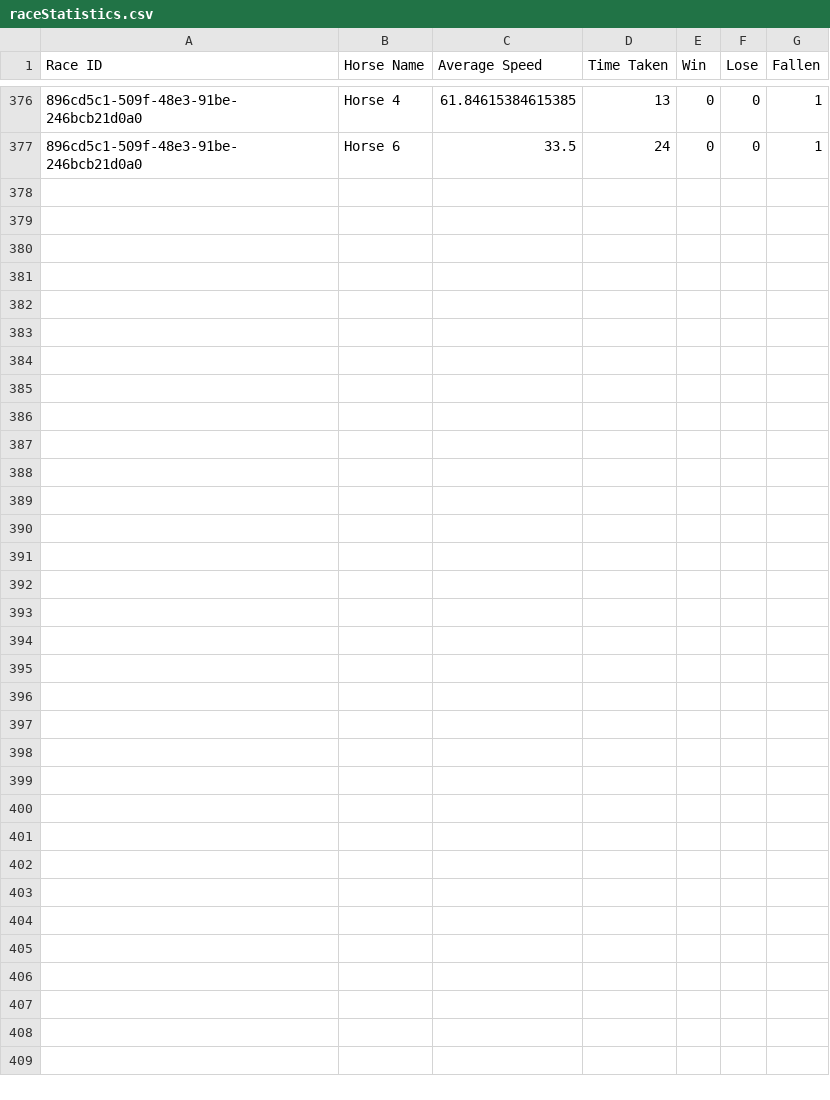
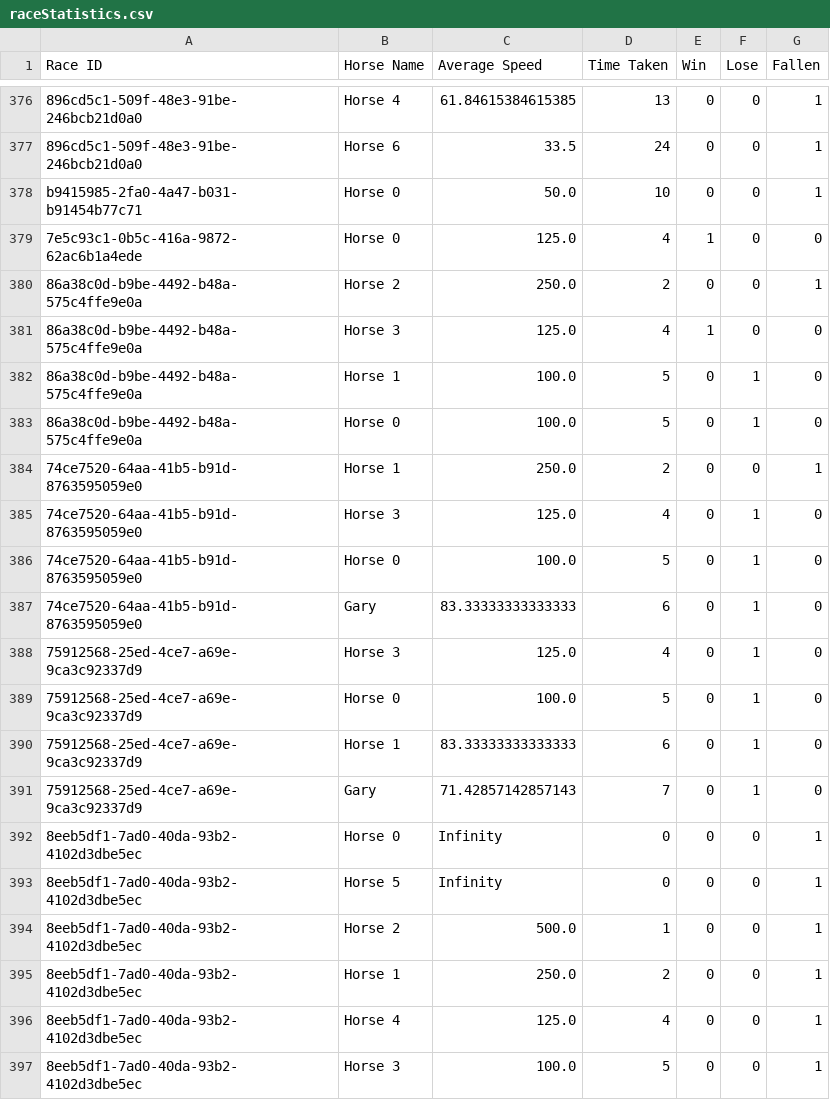
Before and after one commit to Maimuna25/HorseRaceSimulator, a CSV file: Part2/data/raceStatistics.csv, drawn as a sheet; only a part is shown, gaps mark what is left out; the diff names each change by its address in the sheet, - before the commit and + after, or states it on an @@ line.

Commit message:
Added the functionality to preview the image of the horse during customisation and show customised horse in the Horse Race.

```diff
--- a/Part2/data/raceStatistics.csv
+++ b/Part2/data/raceStatistics.csv
+row 378: b9415985-2fa0-4a47-b031-b91454b77c71 | Horse 0 | 50.0 | 10 | 0 | 0 | 1
+row 379: 7e5c93c1-0b5c-416a-9872-62ac6b1a4ede | Horse 0 | 125.0 | 4 | 1 | 0 | 0
+row 380: 86a38c0d-b9be-4492-b48a-575c4ffe9e0a | Horse 2 | 250.0 | 2 | 0 | 0 | 1
+row 381: 86a38c0d-b9be-4492-b48a-575c4ffe9e0a | Horse 3 | 125.0 | 4 | 1 | 0 | 0
+row 382: 86a38c0d-b9be-4492-b48a-575c4ffe9e0a | Horse 1 | 100.0 | 5 | 0 | 1 | 0
+row 383: 86a38c0d-b9be-4492-b48a-575c4ffe9e0a | Horse 0 | 100.0 | 5 | 0 | 1 | 0
+row 384: 74ce7520-64aa-41b5-b91d-8763595059e0 | Horse 1 | 250.0 | 2 | 0 | 0 | 1
+row 385: 74ce7520-64aa-41b5-b91d-8763595059e0 | Horse 3 | 125.0 | 4 | 0 | 1 | 0
+row 386: 74ce7520-64aa-41b5-b91d-8763595059e0 | Horse 0 | 100.0 | 5 | 0 | 1 | 0
+row 387: 74ce7520-64aa-41b5-b91d-8763595059e0 | Gary | 83.33333333333333 | 6 | 0 | 1 | 0
+row 388: 75912568-25ed-4ce7-a69e-9ca3c92337d9 | Horse 3 | 125.0 | 4 | 0 | 1 | 0
+row 389: 75912568-25ed-4ce7-a69e-9ca3c92337d9 | Horse 0 | 100.0 | 5 | 0 | 1 | 0
+row 390: 75912568-25ed-4ce7-a69e-9ca3c92337d9 | Horse 1 | 83.33333333333333 | 6 | 0 | 1 | 0
+row 391: 75912568-25ed-4ce7-a69e-9ca3c92337d9 | Gary | 71.42857142857143 | 7 | 0 | 1 | 0
+row 392: 8eeb5df1-7ad0-40da-93b2-4102d3dbe5ec | Horse 0 | Infinity | 0 | 0 | 0 | 1
+row 393: 8eeb5df1-7ad0-40da-93b2-4102d3dbe5ec | Horse 5 | Infinity | 0 | 0 | 0 | 1
+row 394: 8eeb5df1-7ad0-40da-93b2-4102d3dbe5ec | Horse 2 | 500.0 | 1 | 0 | 0 | 1
+row 395: 8eeb5df1-7ad0-40da-93b2-4102d3dbe5ec | Horse 1 | 250.0 | 2 | 0 | 0 | 1
+row 396: 8eeb5df1-7ad0-40da-93b2-4102d3dbe5ec | Horse 4 | 125.0 | 4 | 0 | 0 | 1
+row 397: 8eeb5df1-7ad0-40da-93b2-4102d3dbe5ec | Horse 3 | 100.0 | 5 | 0 | 0 | 1
```
Also changed, not shown: 5 other files.
